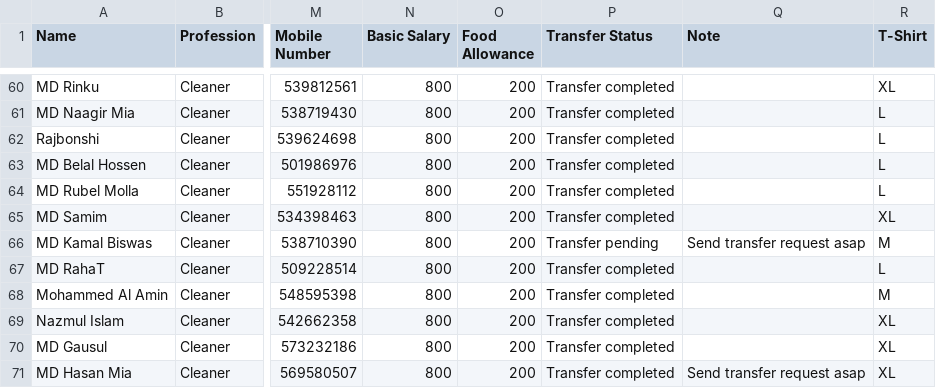
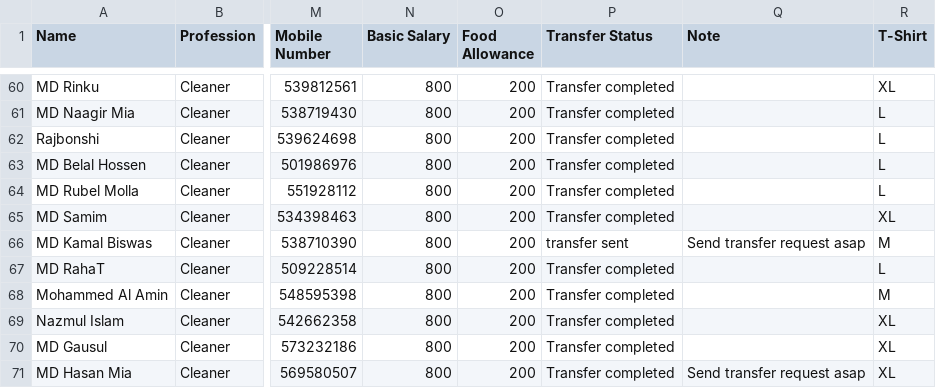
Before and after one commit to Mehboob451/workforce-roster, a CSV file: Data.csv, drawn as a sheet; only a part is shown, gaps mark what is left out; the diff names each change by its address in the sheet, - before the commit and + after, or states it on an @@ line.

Commit message:
Auto-save from ARM Dashboard interface

```diff
--- a/Data.csv
+++ b/Data.csv
-P66 (Transfer Status): Transfer pending
+P66 (Transfer Status): transfer sent
```
